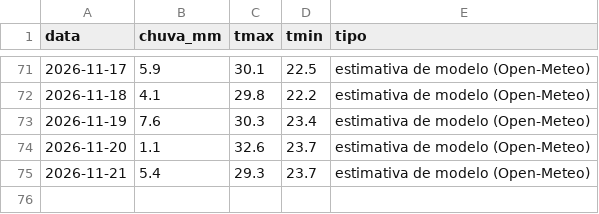
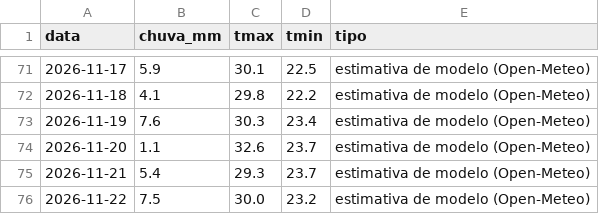
Before and after one commit to rjguimaraes/daily-brief, a CSV file: data/weather/go_quirinopolis.csv, drawn as a sheet; only a part is shown, gaps mark what is left out; the diff names each change by its address in the sheet, - before the commit and + after, or states it on an @@ line.

```diff
--- a/data/weather/go_quirinopolis.csv
+++ b/data/weather/go_quirinopolis.csv
+row 76: 2026-11-22 | 7.5 | 30.0 | 23.2 | estimativa de modelo (Open-Meteo)
```
Also changed, not shown: data/series/bitcoin.csv, data/weather/to_lagoa_azul.csv, 6 other files.
